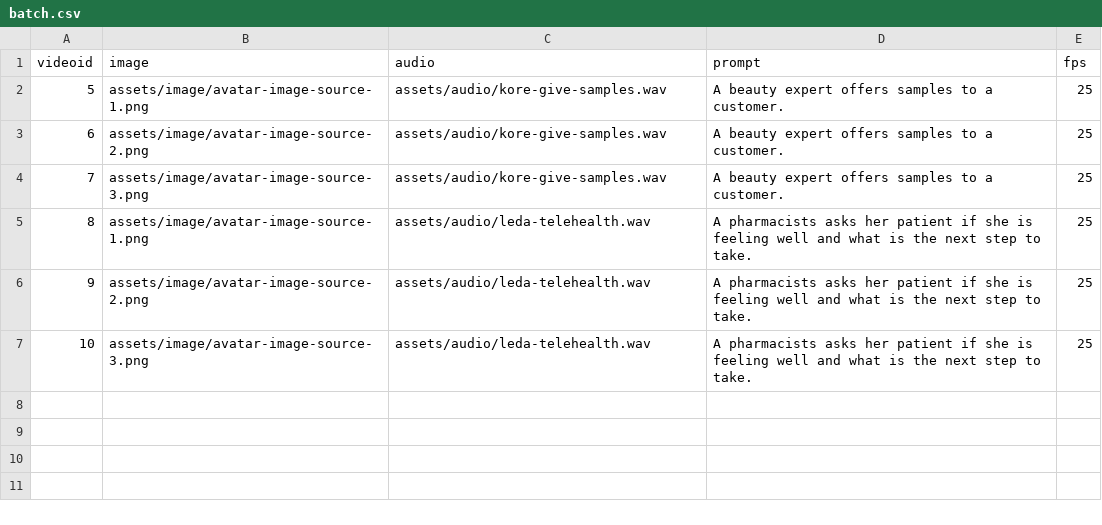
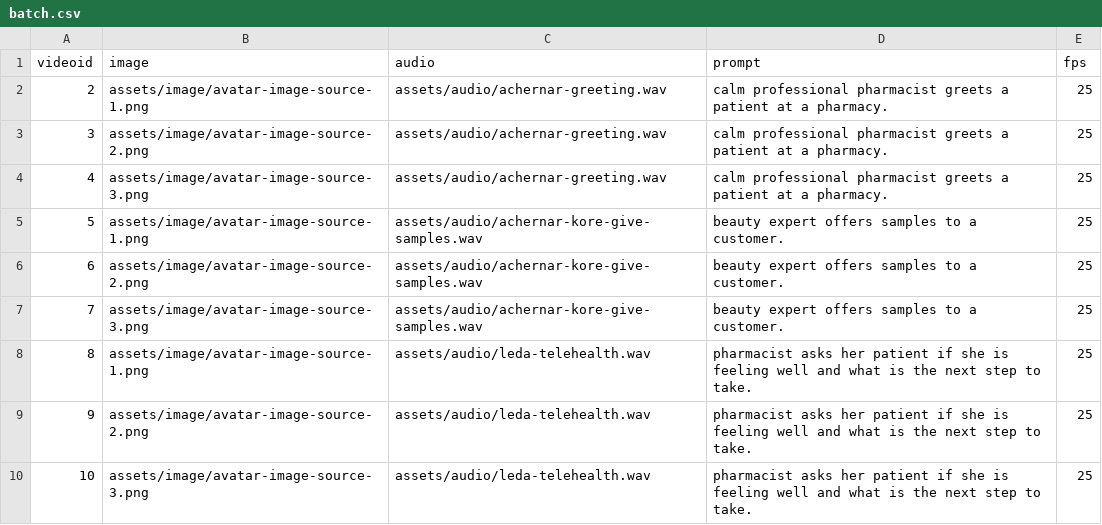
Before and after one commit to StringPay/revival-avatar-service2, a CSV file: assets/batch.csv, drawn as a sheet.

Commit message:
Preparing HD inference batch

```diff
--- a/assets/batch.csv
+++ b/assets/batch.csv
@@ -1,7 +1,10 @@
 videoid,image,audio,prompt,fps
-5,assets/image/avatar-image-source-1.png,assets/audio/kore-give-samples.wav,A beauty expert offers samples to a customer.,25
-6,assets/image/avatar-image-source-2.png,assets/audio/kore-give-samples.wav,A beauty expert offers samples to a customer.,25
-7,assets/image/avatar-image-source-3.png,assets/audio/kore-give-samples.wav,A beauty expert offers samples to a customer.,25
-8,assets/image/avatar-image-source-1.png,assets/audio/leda-telehealth.wav,A pharmacists asks her patient if she is feeling well and what is the next step to take.,25
-9,assets/image/avatar-image-source-2.png,assets/audio/leda-telehealth.wav,A pharmacists asks her patient if she is feeling well and what is the next step to take.,25
-10,assets/image/avatar-image-source-3.png,assets/audio/leda-telehealth.wav,A pharmacists asks her patient if she is feeling well and what is the next step to take.,25
+2,assets/image/avatar-image-source-1.png,assets/audio/achernar-greeting.wav,calm professional pharmacist greets a patient at a pharmacy.,25
+3,assets/image/avatar-image-source-2.png,assets/audio/achernar-greeting.wav,calm professional pharmacist greets a patient at a pharmacy.,25
+4,assets/image/avatar-image-source-3.png,assets/audio/achernar-greeting.wav,calm professional pharmacist greets a patient at a pharmacy.,25
+5,assets/image/avatar-image-source-1.png,assets/audio/achernar-kore-give-samples.wav,beauty expert offers samples to a customer.,25
+6,assets/image/avatar-image-source-2.png,assets/audio/achernar-kore-give-samples.wav,beauty expert offers samples to a customer.,25
+7,assets/image/avatar-image-source-3.png,assets/audio/achernar-kore-give-samples.wav,beauty expert offers samples to a customer.,25
+8,assets/image/avatar-image-source-1.png,assets/audio/leda-telehealth.wav,pharmacist asks her patient if she is feeling well and what is the next step to take.,25
+9,assets/image/avatar-image-source-2.png,assets/audio/leda-telehealth.wav,pharmacist asks her patient if she is feeling well and what is the next step to take.,25
+10,assets/image/avatar-image-source-3.png,assets/audio/leda-telehealth.wav,pharmacist asks her patient if she is feeling well and what is the next step to take.,25
```
Also changed, not shown: 5 other files.
